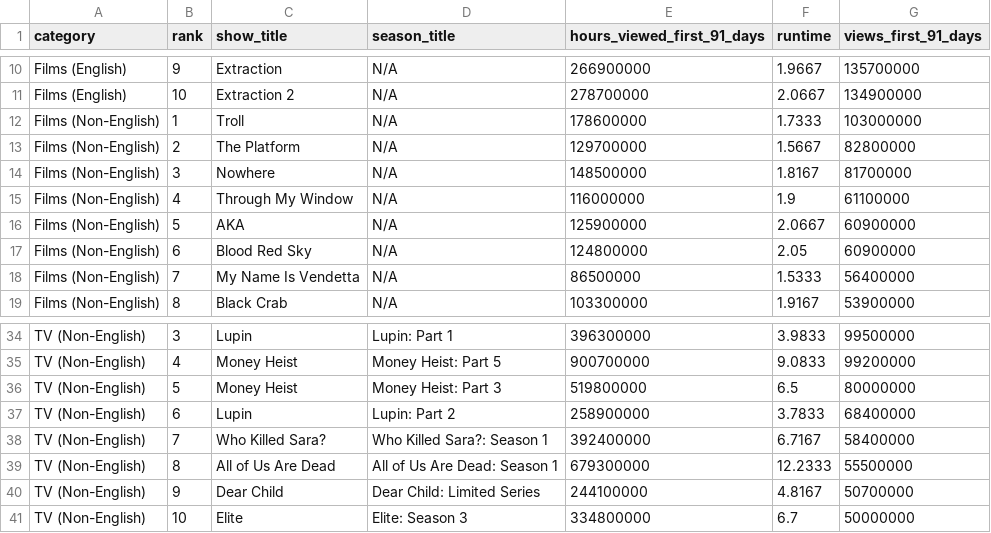
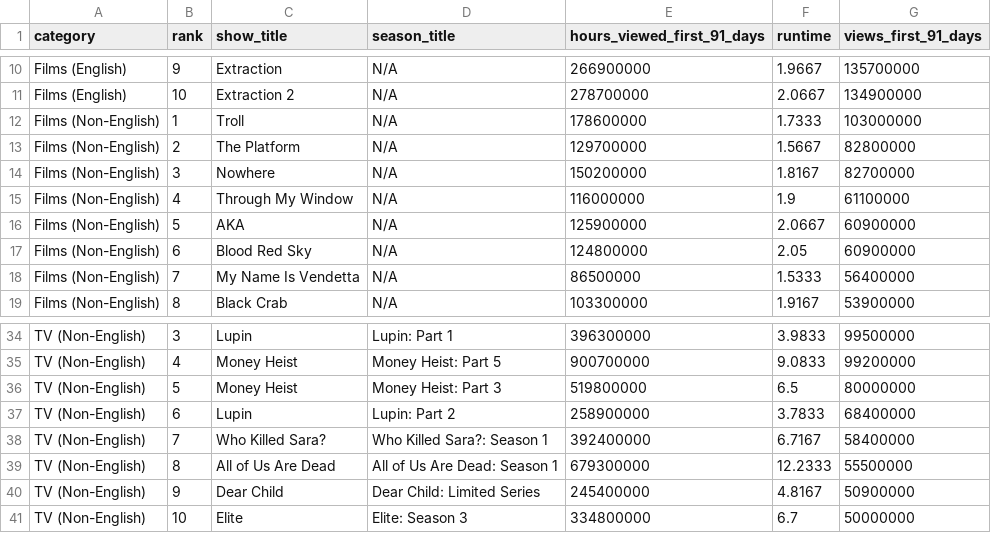
Before and after one commit to dbready/netflix_top10, a TSV file: most-popular.tsv, drawn as a sheet; only a part is shown, gaps mark what is left out.

```diff
--- a/most-popular.tsv
+++ b/most-popular.tsv
@@ -13,3 +13,3 @@ Films (Non-English)	1	Troll	N/A	178600000	1.7333	103000000
 Films (Non-English)	2	The Platform	N/A	129700000	1.5667	82800000
-Films (Non-English)	3	Nowhere	N/A	148500000	1.8167	81700000
+Films (Non-English)	3	Nowhere	N/A	150200000	1.8167	82700000
 Films (Non-English)	4	Through My Window	N/A	116000000	1.9	61100000
@@ -39,3 +39,3 @@ TV (Non-English)	7	Who Killed Sara?	Who Killed Sara?: Season 1	392400000	6.7167
 TV (Non-English)	8	All of Us Are Dead	All of Us Are Dead: Season 1	679300000	12.2333	55500000
-TV (Non-English)	9	Dear Child	Dear Child: Limited Series	244100000	4.8167	50700000
+TV (Non-English)	9	Dear Child	Dear Child: Limited Series	245400000	4.8167	50900000
 TV (Non-English)	10	Elite	Elite: Season 3	334800000	6.7	50000000
```
Also changed, not shown: 1 other file.
